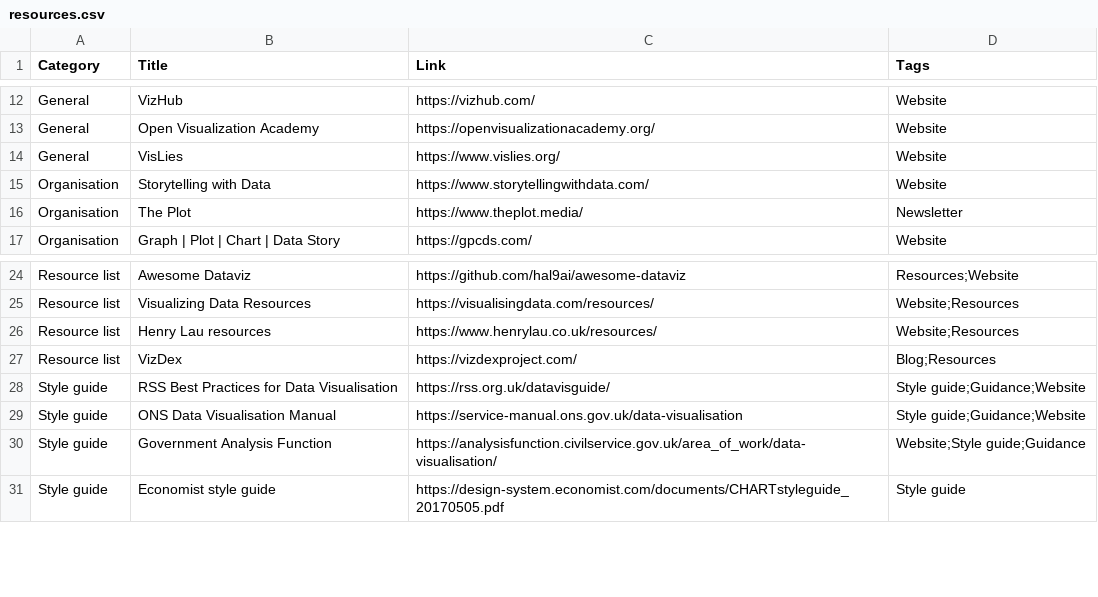
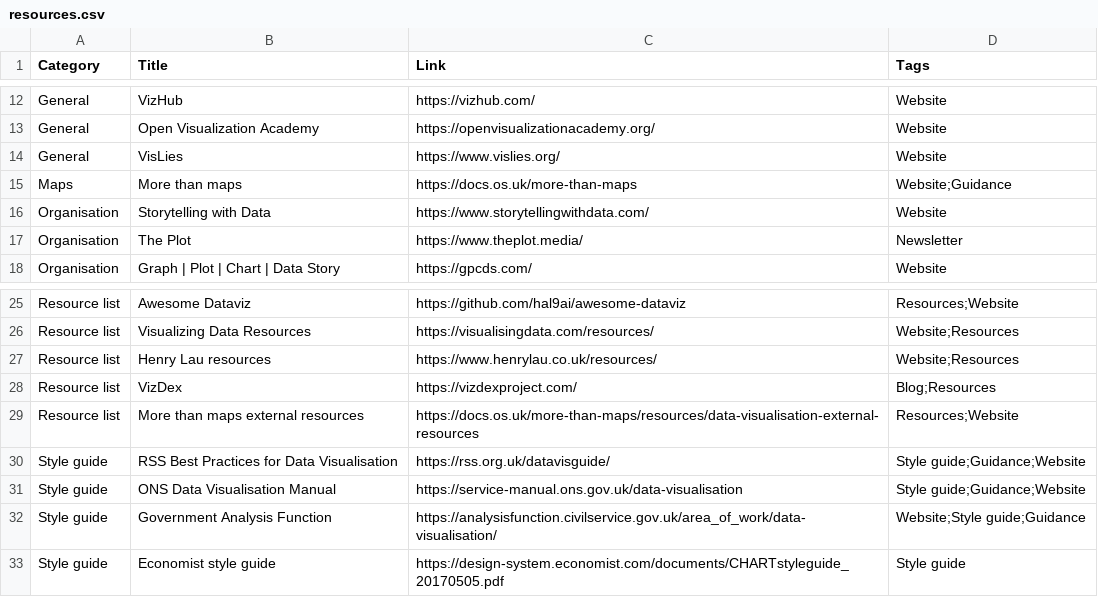
Before and after one commit to nrennie/data-viz-resources, a CSV file: resources.csv, drawn as a sheet; only a part is shown, gaps mark what is left out.

Commit message:
Update resources.csv

```diff
--- a/resources.csv
+++ b/resources.csv
@@ -14,2 +14,3 @@ General,Open Visualization Academy,https://openvisualizationacademy.org/,Website
 General,VisLies,https://www.vislies.org/,Website
+Maps,More than maps,https://docs.os.uk/more-than-maps,Website;Guidance
 Organisation,Storytelling with Data,https://www.storytellingwithdata.com/,Website
@@ -27,2 +28,3 @@ Resource list,Henry Lau resources,https://www.henrylau.co.uk/resources/,Website;
 Resource list,VizDex,https://vizdexproject.com/,Blog;Resources
+Resource list,More than maps external resources,https://docs.os.uk/more-than-maps/resources/data-visualisation-external-resources,Resources;Website
 Style guide,RSS Best Practices for Data Visualisation,https://rss.org.uk/datavisguide/,Style guide;Guidance;Website
```
